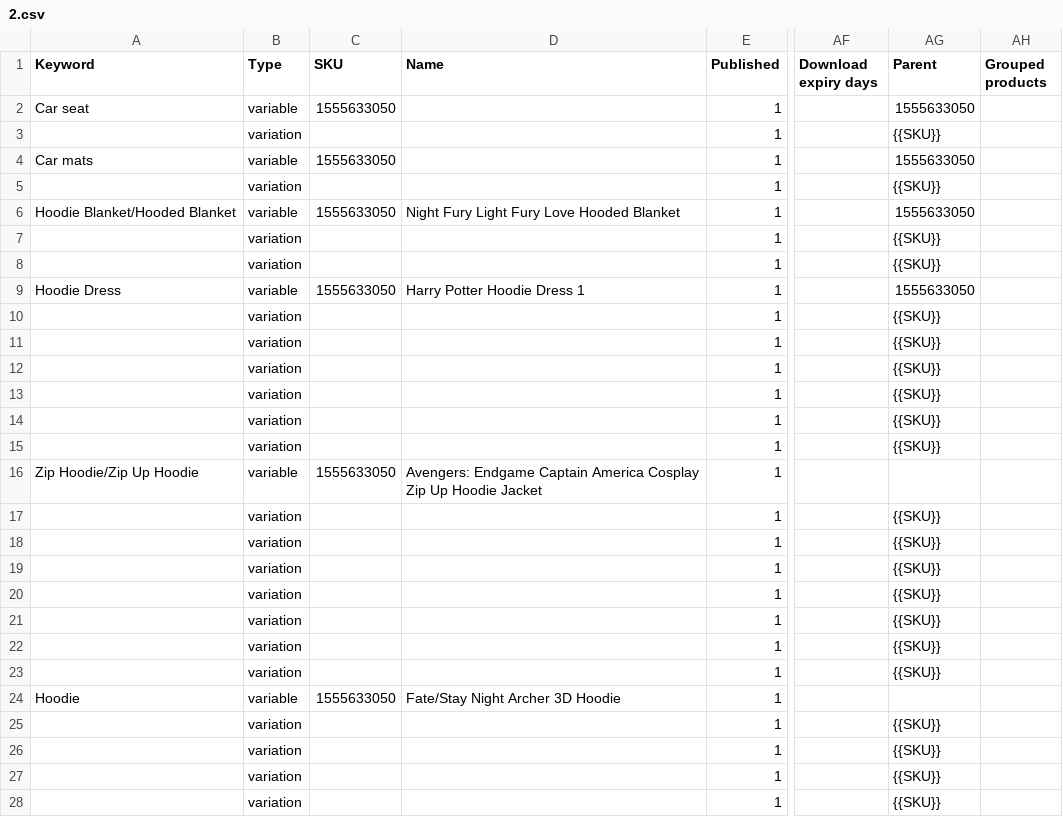
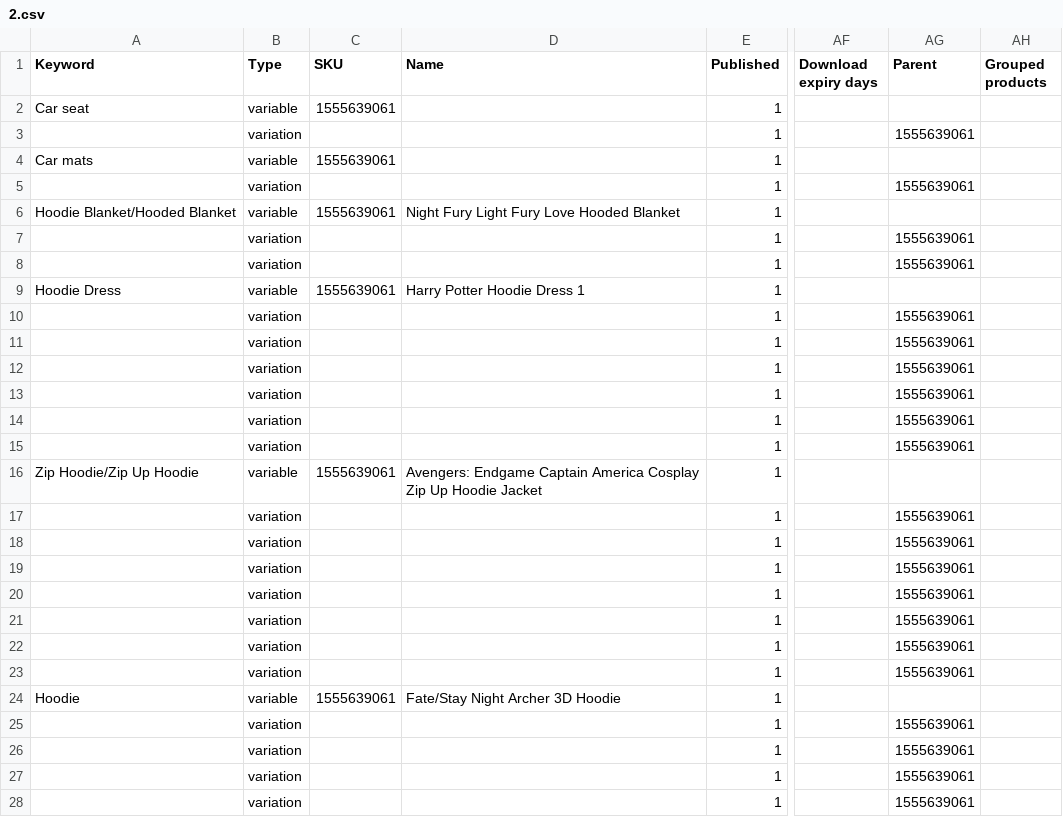
Before and after one commit to VuHoi/ImportDataTools, a CSV file: list_csv_out/2.csv, drawn as a sheet; only a part is shown, gaps mark what is left out; the diff covers the shown part only; the diff names each change by its address in the sheet, - before the commit and + after, or states it on an @@ line.

```diff
--- a/list_csv_out/2.csv
+++ b/list_csv_out/2.csv
-C2 (SKU): 1555633050
+C2 (SKU): 1555639061
-AG2 (Parent): 1555633050
+AG2 (Parent): (empty)
-AG3 (Parent): {{SKU}}
+AG3 (Parent): 1555639061
-C4 (SKU): 1555633050
+C4 (SKU): 1555639061
-AG4 (Parent): 1555633050
+AG4 (Parent): (empty)
-AG5 (Parent): {{SKU}}
+AG5 (Parent): 1555639061
-C6 (SKU): 1555633050
+C6 (SKU): 1555639061
-AG6 (Parent): 1555633050
+AG6 (Parent): (empty)
-AG7:AG8 (Parent): {{SKU}}
+AG7:AG8 (Parent): 1555639061
-C9 (SKU): 1555633050
+C9 (SKU): 1555639061
-AG9 (Parent): 1555633050
+AG9 (Parent): (empty)
-AG10:AG15 (Parent): {{SKU}}
+AG10:AG15 (Parent): 1555639061
-C16 (SKU): 1555633050
+C16 (SKU): 1555639061
-AG17:AG23 (Parent): {{SKU}}
+AG17:AG23 (Parent): 1555639061
-C24 (SKU): 1555633050
+C24 (SKU): 1555639061
-AG25:AG28 (Parent): {{SKU}}
+AG25:AG28 (Parent): 1555639061
```
Also changed, not shown: 12 edited cells elsewhere in this file, list_csv_out/1.csv, list_csv_out/3.csv, 1 other file.
